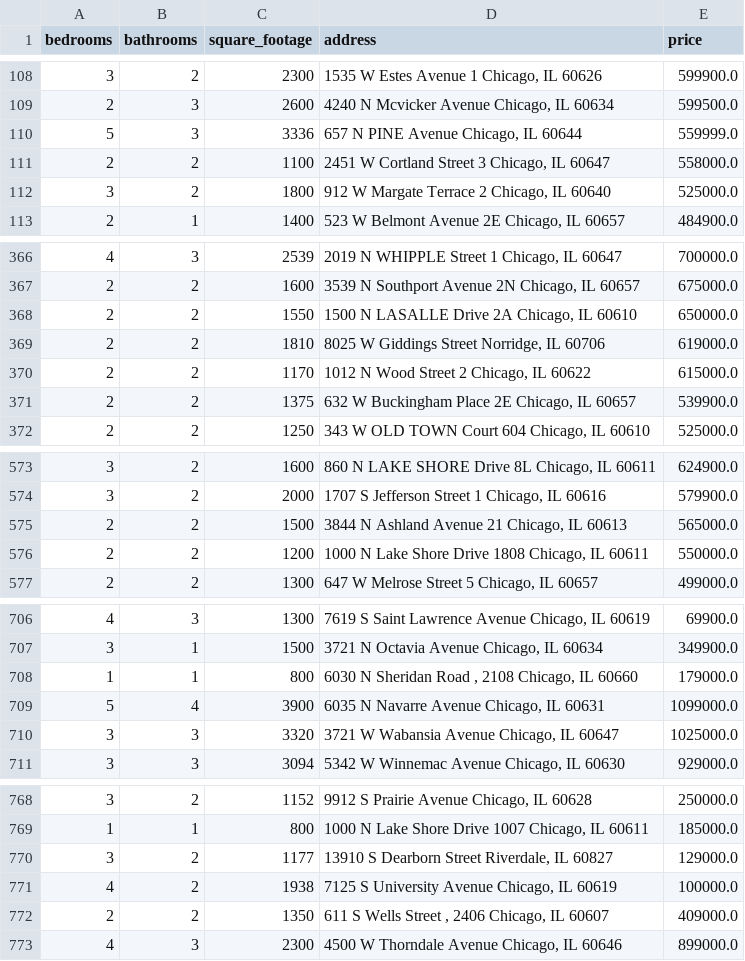
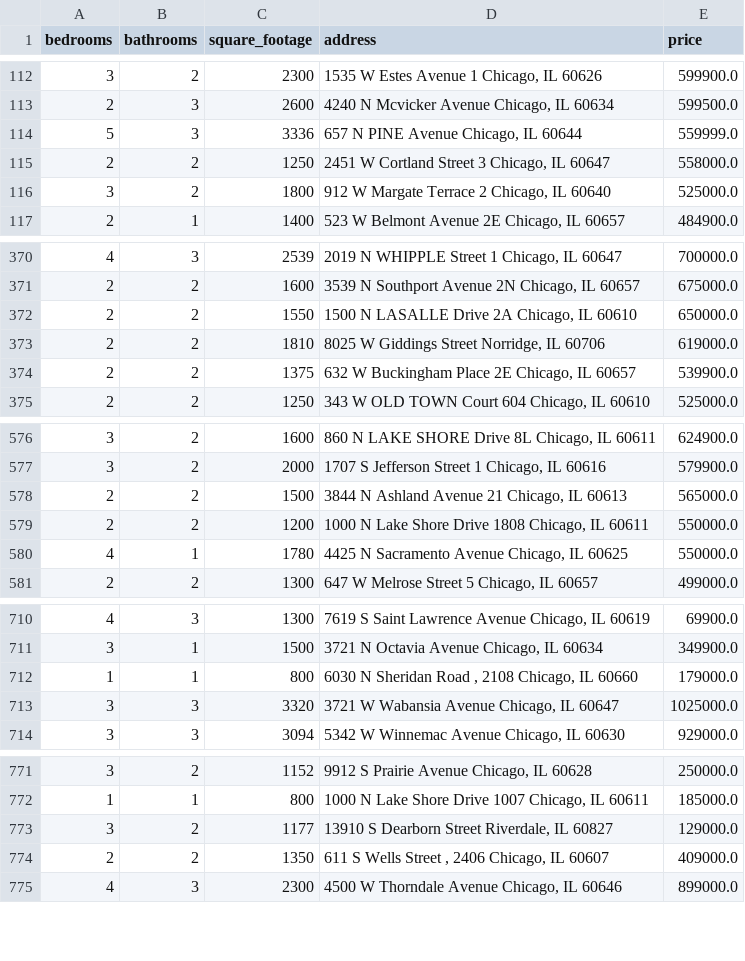
Before and after one commit to bilooo-web/webscraping_project_real_estate, a CSV file: cleaned_data.csv, drawn as a sheet; only a part is shown, gaps mark what is left out; the diff covers the shown part only.

```diff
--- a/cleaned_data.csv
+++ b/cleaned_data.csv
@@ -110,3 +114,3 @@ bedrooms,bathrooms,square_footage,address,price
 5,3,3336,"657 N PINE Avenue Chicago, IL 60644",559999.0
-2,2,1100,"2451 W Cortland Street 3 Chicago, IL 60647",558000.0
+2,2,1250,"2451 W Cortland Street 3 Chicago, IL 60647",558000.0
 3,2,1800,"912 W Margate Terrace 2 Chicago, IL 60640",525000.0
@@ -369,3 +373,2 @@ bedrooms,bathrooms,square_footage,address,price
 2,2,1810,"8025 W Giddings Street Norridge, IL 60706",619000.0
-2,2,1170,"1012 N Wood Street 2 Chicago, IL 60622",615000.0
 2,2,1375,"632 W Buckingham Place 2E Chicago, IL 60657",539900.0
@@ -576,2 +579,3 @@ bedrooms,bathrooms,square_footage,address,price
 2,2,1200,"1000 N Lake Shore Drive 1808 Chicago, IL 60611",550000.0
+4,1,1780,"4425 N Sacramento Avenue Chicago, IL 60625",550000.0
 2,2,1300,"647 W Melrose Street 5 Chicago, IL 60657",499000.0
@@ -708,3 +712,2 @@ bedrooms,bathrooms,square_footage,address,price
 1,1,800,"6030 N Sheridan Road , 2108 Chicago, IL 60660",179000.0
-5,4,3900,"6035 N Navarre Avenue Chicago, IL 60631",1099000.0
 3,3,3320,"3721 W Wabansia Avenue Chicago, IL 60647",1025000.0
@@ -770,3 +773,2 @@ bedrooms,bathrooms,square_footage,address,price
 3,2,1177,"13910 S Dearborn Street Riverdale, IL 60827",129000.0
-4,2,1938,"7125 S University Avenue Chicago, IL 60619",100000.0
 2,2,1350,"611 S Wells Street , 2406 Chicago, IL 60607",409000.0
```
Also changed, not shown: 5 added rows, 5 removed rows and 3 edited cells elsewhere in this file, raw_data.csv.
